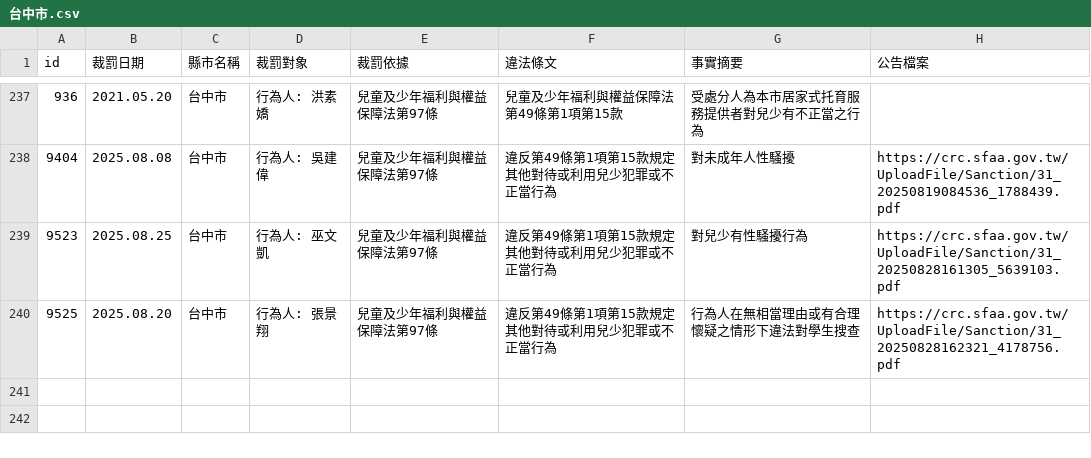
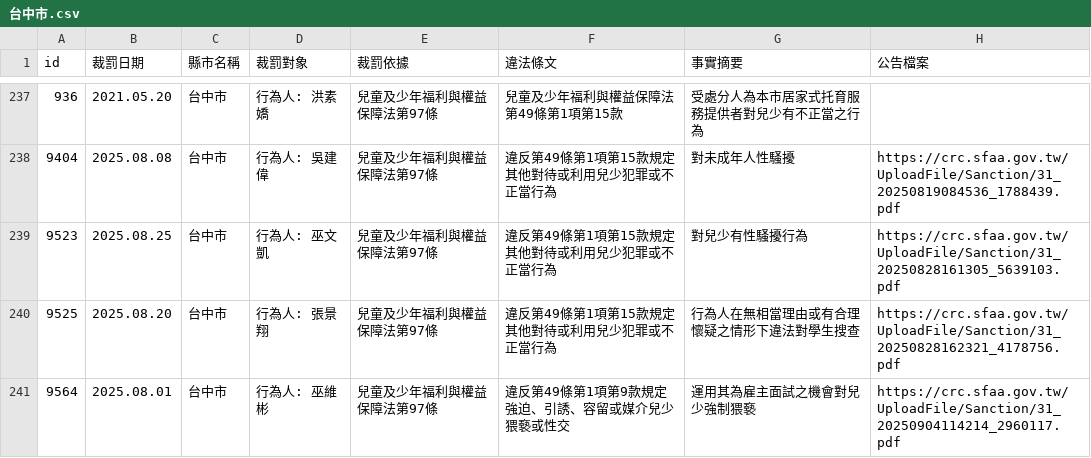
Before and after one commit to kiang/crc.sfaa.gov.tw, a CSV file: data/台中市.csv, drawn as a sheet; only a part is shown, gaps mark what is left out.

```diff
--- a/data/台中市.csv
+++ b/data/台中市.csv
@@ -243 +243,2 @@ id,裁罰日期,縣市名稱,裁罰對象,裁罰依據,違法條文,事實摘要
 9525,2025.08.20,台中市,"行為人: 張景翔",兒童及少年福利與權益保障法第97條,違反第49條第1項第15款規定其他對待或利用兒少犯罪或不正當行為,行為人在無相當理由或有合理懷疑之情形下違法對學生搜查,https://crc.sfaa.gov.tw/UploadFile/Sanction/31_20250828162321_4178756.pdf
+9564,2025.08.01,台中市,"行為人: 巫維彬",兒童及少年福利與權益保障法第97條,違反第49條第1項第9款規定強迫、引誘、容留或媒介兒少猥褻或性交,運用其為雇主面試之機會對兒少強制猥褻,https://crc.sfaa.gov.tw/UploadFile/Sanction/31_20250904114214_2960117.pdf
```
Also changed, not shown: data/宜蘭縣.csv, data/高雄市.csv, 6 other files.
